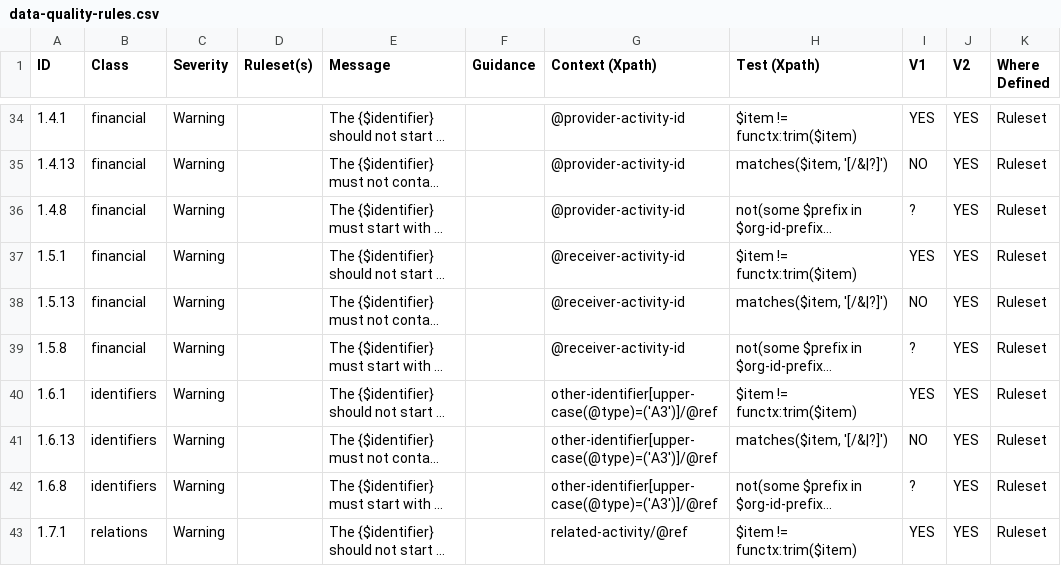
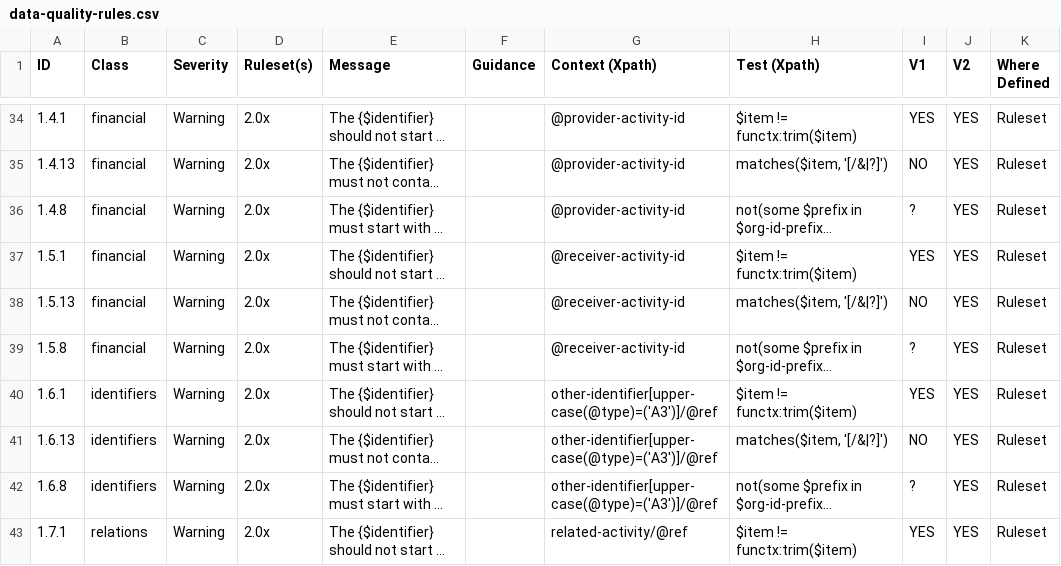
Before and after one commit to IATI/js-validator-api, a CSV file: docs/data-quality-rules.csv, drawn as a sheet; only a part is shown, gaps mark what is left out; long unchanged cells end in …; the diff covers the shown part only; the diff names each change by its address in the sheet, - before the commit and + after, or states it on an @@ line.

```diff
--- a/docs/data-quality-rules.csv
+++ b/docs/data-quality-rules.csv
-D34:D43 (Ruleset(s)): (empty)
+D34:D43 (Ruleset(s)): 2.0x
```
Also changed, not shown: 43 edited cells elsewhere in this file.
